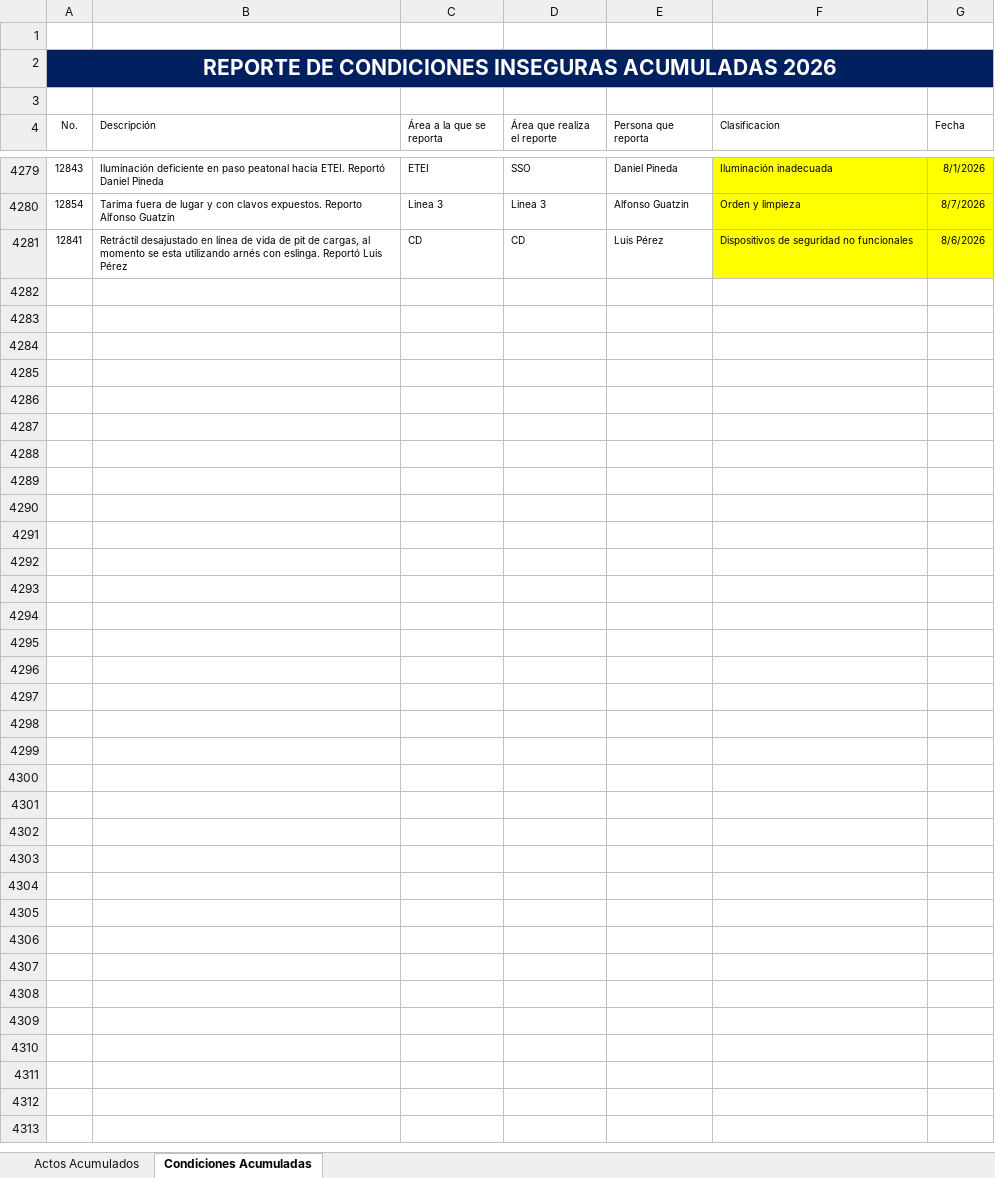
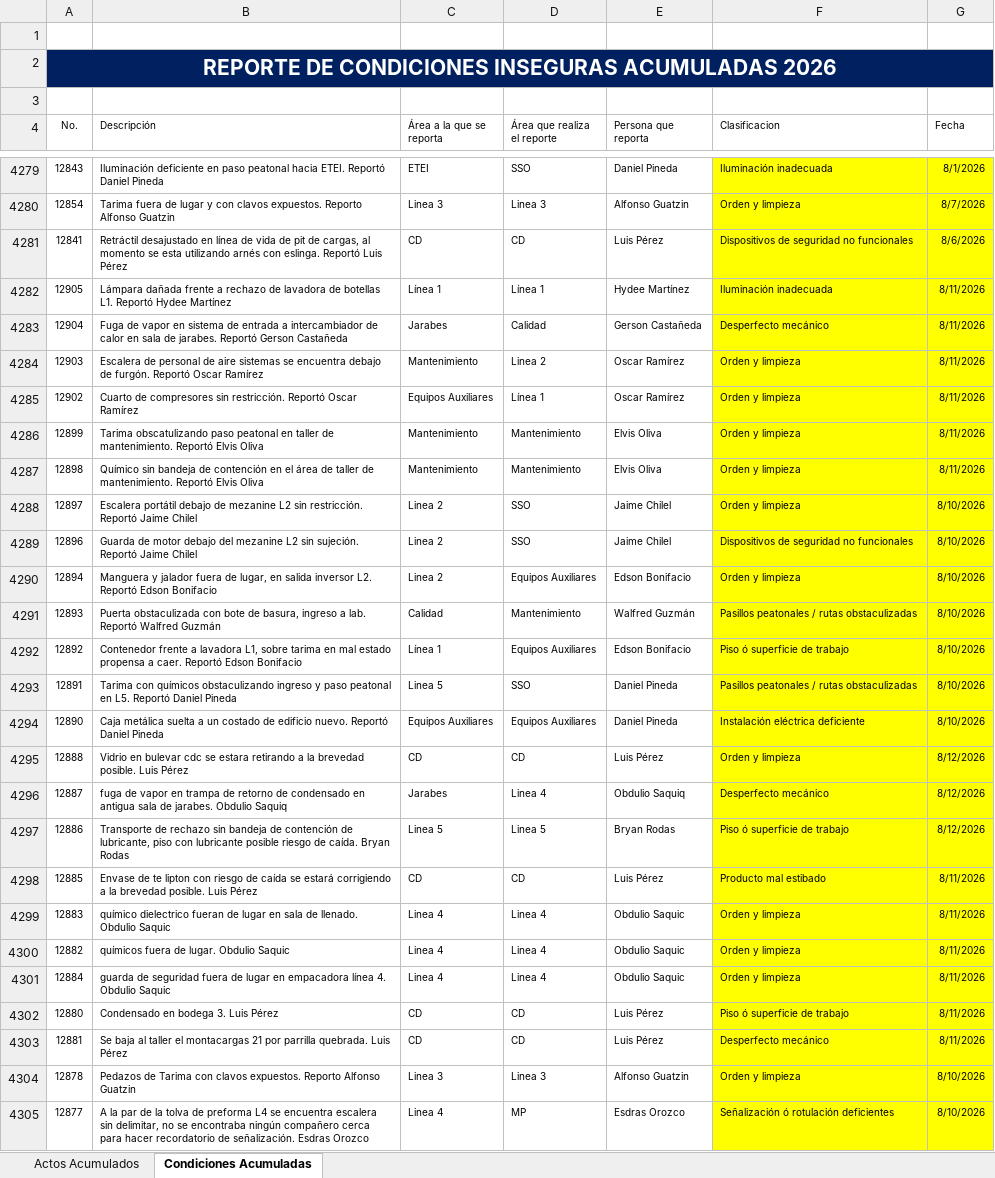
Before and after one commit to gestorssocuyo2026/DASHBOARDACTOSYCONDICIONES, an Excel workbook: BD_Resultados_SSO.xlsx, sheet Condiciones Acumuladas, drawn as a sheet; only a part is shown, gaps mark what is left out; values as stored, in another font and other column widths than the file's, no borders; table styles not drawn; the diff names each change by its address in the sheet, - before the commit and + after, or states it on an @@ line.

Commit message:
Add files via upload

```diff
--- a/BD_Resultados_SSO.xlsx (sheet Condiciones Acumuladas)
+++ b/BD_Resultados_SSO.xlsx (sheet Condiciones Acumuladas)
+row 4282: 12905 | Lámpara dañada frente a rechazo de lavadora de botellas L1. Reportó Hydee Martínez | Línea 1 | Línea 1 | Hydee Martínez | Iluminación inadecuada | 8/11/2026
+row 4283: 12904 | Fuga de vapor en sistema de entrada a intercambiador de calor en sala de jarabes. Reportó Gerson Castañeda | Jarabes | Calidad | Gerson Castañeda | Desperfecto mecánico | 8/11/2026
+row 4284: 12903 | Escalera de personal de aire sistemas se encuentra debajo de furgón. Reportó Oscar Ramírez | Mantenimiento | Linea 2 | Oscar Ramírez | Orden y limpieza | 8/11/2026
+row 4285: 12902 | Cuarto de compresores sin restricción. Reportó Oscar Ramírez | Equipos Auxiliares | Línea 1 | Oscar Ramírez | Orden y limpieza | 8/11/2026
+row 4286: 12899 | Tarima obscatulizando paso peatonal en taller de mantenimiento. Reportó Elvis Oliva | Mantenimiento | Mantenimiento | Elvis Oliva | Orden y limpieza | 8/11/2026
+row 4287: 12898 | Químico sin bandeja de contención en el área de taller de mantenimiento. Reportó Elvis Oliva | Mantenimiento | Mantenimiento | Elvis Oliva | Orden y limpieza | 8/11/2026
+row 4288: 12897 | Escalera portátil debajo de mezanine L2 sin restricción. Reportó Jaime Chilel | Linea 2 | SSO | Jaime Chilel | Orden y limpieza | 8/10/2026
+row 4289: 12896 | Guarda de motor debajo del mezanine L2 sin sujeción. Reportó Jaime Chilel | Linea 2 | SSO | Jaime Chilel | Dispositivos de seguridad no funcionales | 8/10/2026
+row 4290: 12894 | Manguera y jalador fuera de lugar, en salida inversor L2. Reportó Edson Bonifacio | Linea 2 | Equipos Auxiliares | Edson Bonifacio | Orden y limpieza | 8/10/2026
+row 4291: 12893 | Puerta obstaculizada con bote de basura, ingreso a lab. Reportó Walfred Guzmán | Calidad | Mantenimiento | Walfred Guzmán | Pasillos peatonales / rutas obstaculizadas | 8/10/2026
+row 4292: 12892 | Contenedor frente a lavadora L1, sobre tarima en mal estado propensa a caer. Reportó Edson Bonifacio | Línea 1 | Equipos Auxiliares | Edson Bonifacio | Piso ó superficie de trabajo | 8/10/2026
+row 4293: 12891 | Tarima con químicos obstaculizando ingreso y paso peatonal en L5. Reportó Daniel Pineda | Linea 5 | SSO | Daniel Pineda | Pasillos peatonales / rutas obstaculizadas | 8/10/2026
+row 4294: 12890 | Caja metálica suelta a un costado de edificio nuevo. Reportó Daniel Pineda | Equipos Auxiliares | Equipos Auxiliares | Daniel Pineda | Instalación eléctrica deficiente | 8/10/2026
+row 4295: 12888 | Vidrio en bulevar cdc se estara retirando a la brevedad posible. Luis Pérez | CD | CD | Luis Pérez | Orden y limpieza | 8/12/2026
+row 4296: 12887 | fuga de vapor en trampa de retorno de condensado en antigua sala de jarabes. Obdulio Saquiq | Jarabes | Linea 4 | Obdulio Saquiq | Desperfecto mecánico | 8/12/2026
+row 4297: 12886 | Transporte de rechazo sin bandeja de contención de lubricante, piso con lubricante posible riesgo de caída. Bryan Rodas | Linea 5 | Linea 5 | Bryan Rodas | Piso ó superficie de trabajo | 8/12/2026
+row 4298: 12885 | Envase de te lipton con riesgo de caída se estará corrigiendo a la brevedad posible. Luis Pérez | CD | CD | Luis Pérez | Producto mal estibado | 8/11/2026
+row 4299: 12883 | químico dielectrico fueran de lugar en sala de llenado. Obdulio Saquic | Linea 4 | Linea 4 | Obdulio Saquic | Orden y limpieza | 8/11/2026
+row 4300: 12882 | químicos fuera de lugar. Obdulio Saquic | Linea 4 | Linea 4 | Obdulio Saquic | Orden y limpieza | 8/11/2026
+row 4301: 12884 | guarda de seguridad fuera de lugar en empacadora línea 4. Obdulio Saquic | Linea 4 | Linea 4 | Obdulio Saquic | Orden y limpieza | 8/11/2026
+row 4302: 12880 | Condensado en bodega 3. Luis Pérez | CD | CD | Luis Pérez | Piso ó superficie de trabajo | 8/11/2026
+row 4303: 12881 | Se baja al taller el montacargas 21 por parrilla quebrada. Luis Pérez | CD | CD | Luis Pérez | Desperfecto mecánico | 8/11/2026
+row 4304: 12878 | Pedazos de Tarima con clavos expuestos. Reporto Alfonso Guatzin | Linea 3 | Linea 3 | Alfonso Guatzin | Orden y limpieza | 8/10/2026
+row 4305: 12877 | A la par de la tolva de preforma L4 se encuentra escalera sin delimitar, no se encontraba ningún compañero cerca para hacer recordatorio de señalización. Esdras Orozco | Linea 4 | MP | Esdras Orozco | Señalización ó rotulación deficientes | 8/10/2026
```
Also changed, not shown: sheet Actos Acumulados.
